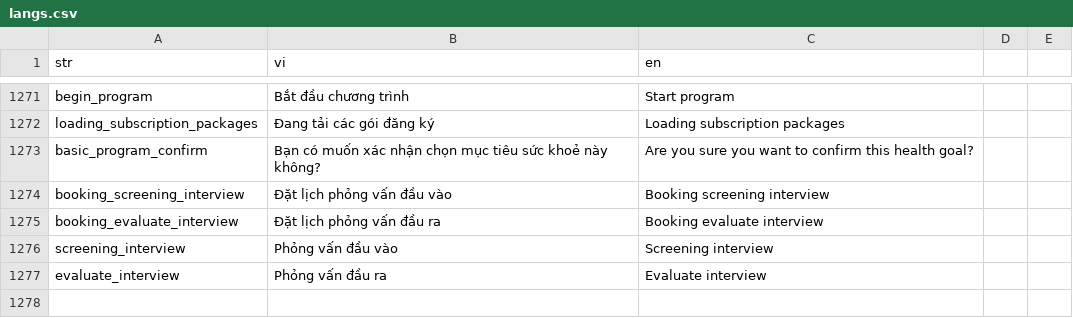
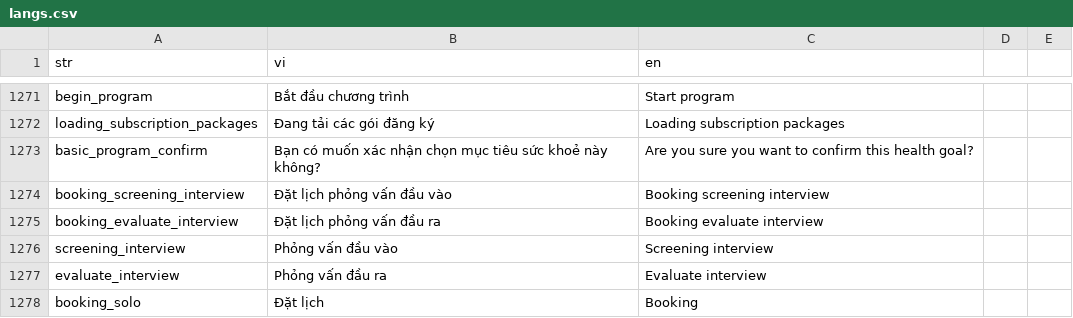
Before and after one commit to diab-machine-2/diab-flutter-mobile, a CSV file: lib/res/translations/langs.csv, drawn as a sheet; only a part is shown, gaps mark what is left out; the diff names each change by its address in the sheet, - before the commit and + after, or states it on an @@ line.

Commit message:
handle type booking solo

```diff
--- a/lib/res/translations/langs.csv
+++ b/lib/res/translations/langs.csv
+row 1278: booking_solo | Đặt lịch | Booking
```
Also changed, not shown: 5 other files.
